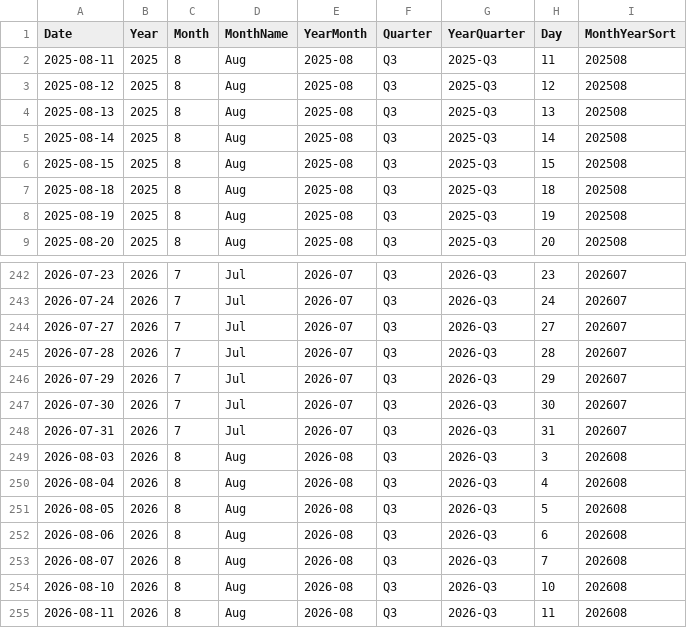
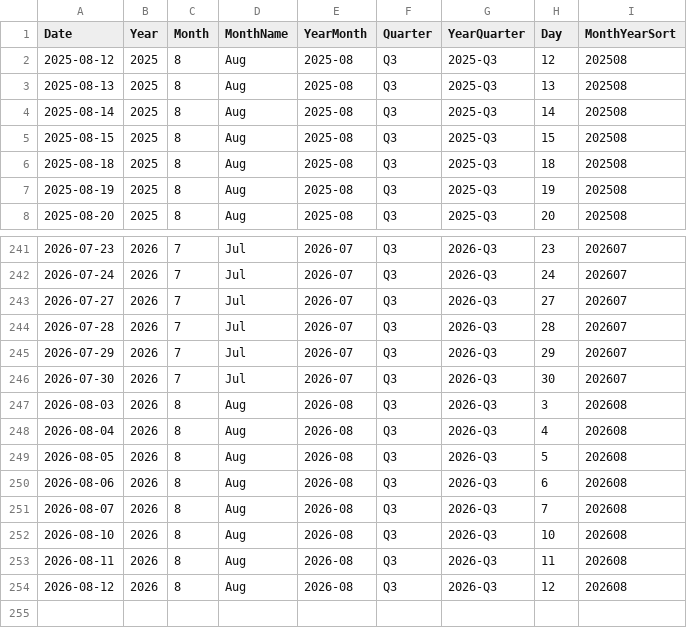
Before and after one commit to AlexTouvras/powerbi-portfolio, a CSV file: 01-finance/data/gold/DimDate.csv, drawn as a sheet; only a part is shown, gaps mark what is left out.

```diff
--- a/01-finance/data/gold/DimDate.csv
+++ b/01-finance/data/gold/DimDate.csv
@@ -1,3 +1,2 @@
 Date,Year,Month,MonthName,YearMonth,Quarter,YearQuarter,Day,MonthYearSort
-2025-08-11,2025,8,Aug,2025-08,Q3,2025-Q3,11,202508
 2025-08-12,2025,8,Aug,2025-08,Q3,2025-Q3,12,202508
@@ -247,3 +246,2 @@ Date,Year,Month,MonthName,YearMonth,Quarter,YearQuarter,Day,MonthYearSort
 2026-07-30,2026,7,Jul,2026-07,Q3,2026-Q3,30,202607
-2026-07-31,2026,7,Jul,2026-07,Q3,2026-Q3,31,202607
 2026-08-03,2026,8,Aug,2026-08,Q3,2026-Q3,3,202608
@@ -255 +253,2 @@ Date,Year,Month,MonthName,YearMonth,Quarter,YearQuarter,Day,MonthYearSort
 2026-08-11,2026,8,Aug,2026-08,Q3,2026-Q3,11,202608
+2026-08-12,2026,8,Aug,2026-08,Q3,2026-Q3,12,202608
```
Also changed, not shown: 3 other files.
